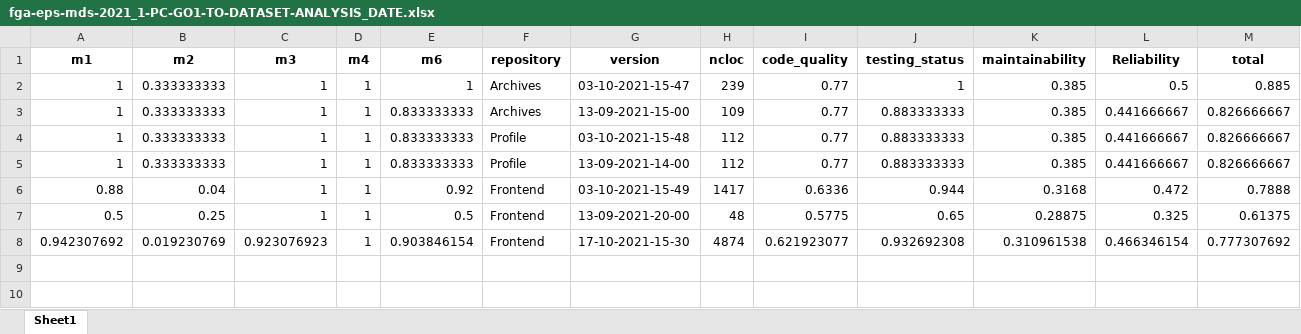
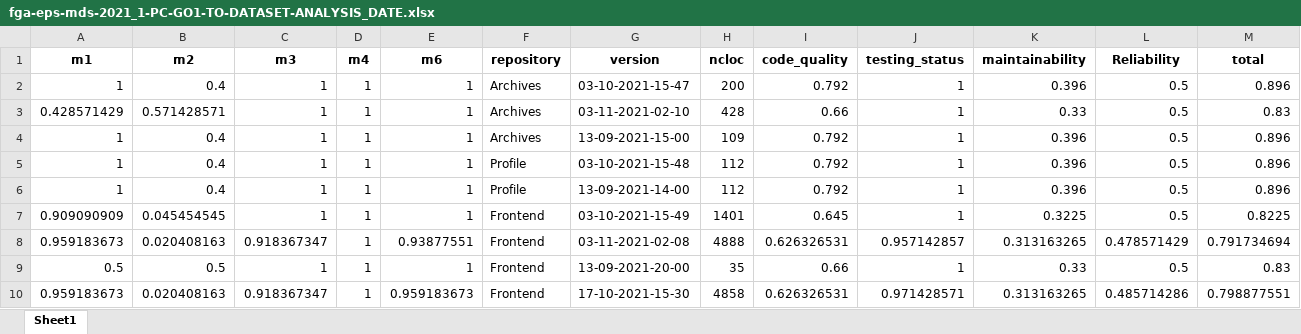
Before and after one commit to fga-eps-mds/2021.1-PC-GO1, an Excel workbook: analytics-notebooks/data/fga-eps-mds-2021_1-PC-GO1-TO-DATASET-ANALYSIS_DATE.xlsx, sheet Sheet1, drawn as a sheet; values as stored, in another font and other column widths than the file's, no borders; removed rows and columns are numbered as before the commit, all else as after; the diff names each change by its address in the sheet, - before the commit and + after, or states it on an @@ line.

```diff
--- a/analytics-notebooks/data/fga-eps-mds-2021_1-PC-GO1-TO-DATASET-ANALYSIS_DATE.xlsx (sheet Sheet1)
+++ b/analytics-notebooks/data/fga-eps-mds-2021_1-PC-GO1-TO-DATASET-ANALYSIS_DATE.xlsx (sheet Sheet1)
-B2 (m2): 0.333333333
+B2 (m2): 0.4
-H2 (ncloc): 239
+H2 (ncloc): 200
-I2 (code_quality): 0.77
+I2 (code_quality): 0.792
-K2 (maintainability): 0.385
+K2 (maintainability): 0.396
-M2 (total): 0.885
+M2 (total): 0.896
+row 3: 0.428571429 | 0.571428571 | 1 | 1 | 1 | Archives | 03-11-2021-02-10 | 428 | 0.66 | 1 | 0.33 | 0.5 | 0.83
-B4:B6 (m2): 0.333333333
+B4:B6 (m2): 0.4
-E4:E6 (m6): 0.833333333
+E4:E6 (m6): 1
-I4:I6 (code_quality): 0.77
+I4:I6 (code_quality): 0.792
-J4:J6 (testing_status): 0.883333333
+J4:J6 (testing_status): 1
-K4:K6 (maintainability): 0.385
+K4:K6 (maintainability): 0.396
-L4:L6 (Reliability): 0.441666667
+L4:L6 (Reliability): 0.5
-M4:M6 (total): 0.826666667
+M4:M6 (total): 0.896
-row 6: 0.88 | 0.04 | 1 | 1 | 0.92 | Frontend | 03-10-2021-15-49 | 1417 | 0.6336 | 0.944 | 0.3168 | 0.472 | 0.7888
+row 7: 0.909090909 | 0.045454545 | 1 | 1 | 1 | Frontend | 03-10-2021-15-49 | 1401 | 0.645 | 1 | 0.3225 | 0.5 | 0.8225
+row 8: 0.959183673 | 0.020408163 | 0.918367347 | 1 | 0.93877551 | Frontend | 03-11-2021-02-08 | 4888 | 0.626326531 | 0.957142857 | 0.313163265 | 0.478571429 | 0.791734694
-B9 (m2): 0.25
+B9 (m2): 0.5
-E9 (m6): 0.5
+E9 (m6): 1
-H9 (ncloc): 48
+H9 (ncloc): 35
-I9 (code_quality): 0.5775
+I9 (code_quality): 0.66
-J9 (testing_status): 0.65
+J9 (testing_status): 1
-K9 (maintainability): 0.28875
+K9 (maintainability): 0.33
-L9 (Reliability): 0.325
+L9 (Reliability): 0.5
-M9 (total): 0.61375
+M9 (total): 0.83
-row 8: 0.942307692 | 0.019230769 | 0.923076923 | 1 | 0.903846154 | Frontend | 17-10-2021-15-30 | 4874 | 0.621923077 | 0.932692308 | 0.310961538 | 0.466346154 | 0.777307692
+row 10: 0.959183673 | 0.020408163 | 0.918367347 | 1 | 0.959183673 | Frontend | 17-10-2021-15-30 | 4858 | 0.626326531 | 0.971428571 | 0.313163265 | 0.485714286 | 0.798877551
```
Also changed, not shown: 2 other files.
